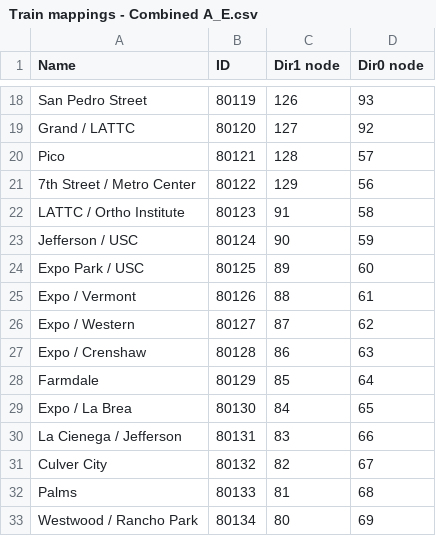
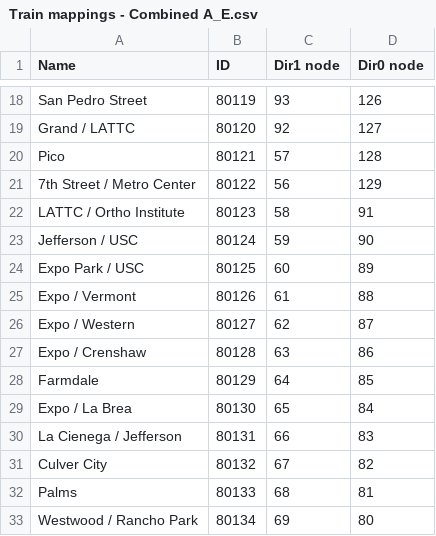
Before and after one commit to winston-de/la_metro_live, a CSV file: mappings/Train mappings - Combined A_E.csv, drawn as a sheet; only a part is shown, gaps mark what is left out; the diff covers the shown part only; the diff names each change by its address in the sheet, - before the commit and + after, or states it on an @@ line.

```diff
--- a/mappings/Train mappings - Combined A_E.csv
+++ b/mappings/Train mappings - Combined A_E.csv
-C18 (Dir1 node): 126
+C18 (Dir1 node): 93
-D18 (Dir0 node): 93
+D18 (Dir0 node): 126
-C19 (Dir1 node): 127
+C19 (Dir1 node): 92
-D19 (Dir0 node): 92
+D19 (Dir0 node): 127
-C20 (Dir1 node): 128
+C20 (Dir1 node): 57
-D20 (Dir0 node): 57
+D20 (Dir0 node): 128
-C21 (Dir1 node): 129
+C21 (Dir1 node): 56
-D21 (Dir0 node): 56
+D21 (Dir0 node): 129
-C22 (Dir1 node): 91
+C22 (Dir1 node): 58
-D22 (Dir0 node): 58
+D22 (Dir0 node): 91
-C23 (Dir1 node): 90
+C23 (Dir1 node): 59
-D23 (Dir0 node): 59
+D23 (Dir0 node): 90
-C24 (Dir1 node): 89
+C24 (Dir1 node): 60
-D24 (Dir0 node): 60
+D24 (Dir0 node): 89
-C25 (Dir1 node): 88
+C25 (Dir1 node): 61
-D25 (Dir0 node): 61
+D25 (Dir0 node): 88
-C26 (Dir1 node): 87
+C26 (Dir1 node): 62
-D26 (Dir0 node): 62
+D26 (Dir0 node): 87
-C27 (Dir1 node): 86
+C27 (Dir1 node): 63
-D27 (Dir0 node): 63
+D27 (Dir0 node): 86
-C28 (Dir1 node): 85
+C28 (Dir1 node): 64
-D28 (Dir0 node): 64
+D28 (Dir0 node): 85
-C29 (Dir1 node): 84
+C29 (Dir1 node): 65
-D29 (Dir0 node): 65
+D29 (Dir0 node): 84
-C30 (Dir1 node): 83
+C30 (Dir1 node): 66
-D30 (Dir0 node): 66
+D30 (Dir0 node): 83
-C31 (Dir1 node): 82
+C31 (Dir1 node): 67
-D31 (Dir0 node): 67
+D31 (Dir0 node): 82
-C32 (Dir1 node): 81
+C32 (Dir1 node): 68
-D32 (Dir0 node): 68
+D32 (Dir0 node): 81
-C33 (Dir1 node): 80
+C33 (Dir1 node): 69
-D33 (Dir0 node): 69
+D33 (Dir0 node): 80
```
Also changed, not shown: 112 edited cells elsewhere in this file, mappings/Train mappings - Combined C_K.csv, 8 other files.
